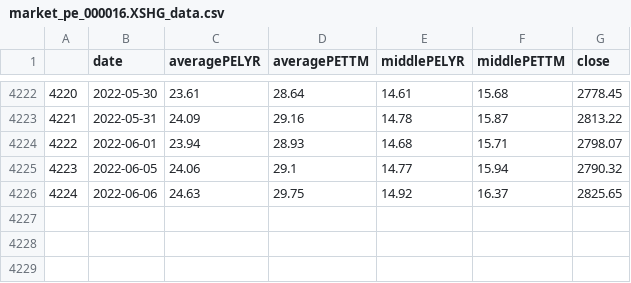
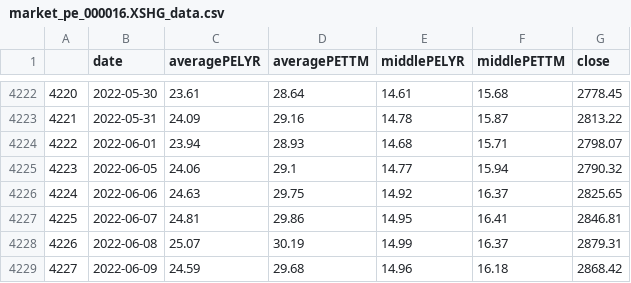
Before and after one commit to webclinic017/btproj, a CSV file: data/daily/market_pe_000016.XSHG_data.csv, drawn as a sheet; only a part is shown, gaps mark what is left out.

Commit message:
data 20220610

```diff
--- a/data/daily/market_pe_000016.XSHG_data.csv
+++ b/data/daily/market_pe_000016.XSHG_data.csv
@@ -4226 +4226,4 @@
 4224,2022-06-06,24.63,29.75,14.92,16.37,2825.65
+4225,2022-06-07,24.81,29.86,14.95,16.41,2846.81
+4226,2022-06-08,25.07,30.19,14.99,16.37,2879.31
+4227,2022-06-09,24.59,29.68,14.96,16.18,2868.42
```
Also changed, not shown: data/daily/market_pe_000300.XSHG_data.csv, data/daily/market_pe_000905.XSHG_data.csv, 33 other files.
